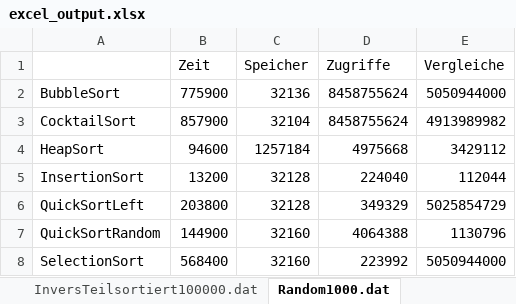
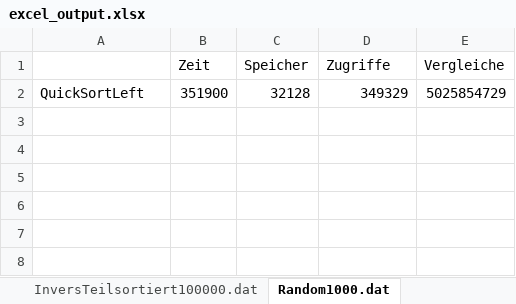
Before and after one commit to Francesco263/LB02_Projekt, an Excel workbook: output/excel_output.xlsx, sheet Random1000.dat, drawn as a sheet; values as stored, in another font and other column widths than the file's, no borders; removed rows and columns are numbered as before the commit, all else as after; the diff names each change by its address in the sheet, - before the commit and + after, or states it on an @@ line.

```diff
--- a/output/excel_output.xlsx (sheet Random1000.dat)
+++ b/output/excel_output.xlsx (sheet Random1000.dat)
-row 2: BubbleSort | 775900 | 32136 | 8458755624 | 5050944000
-row 3: CocktailSort | 857900 | 32104 | 8458755624 | 4913989982
-row 4: HeapSort | 94600 | 1257184 | 4975668 | 3429112
-row 5: InsertionSort | 13200 | 32128 | 224040 | 112044
-B2 (Zeit): 203800
+B2 (Zeit): 351900
-row 7: QuickSortRandom | 144900 | 32160 | 4064388 | 1130796
-row 8: SelectionSort | 568400 | 32160 | 223992 | 5050944000
```
Also changed, not shown: sheet InversTeilsortiert10000.dat, sheet Teilsortiert1000.dat, sheet Random10000.dat, sheet Teilsortiert10000.dat, sheet Random100000.dat, sheet InversTeilsortiert100000.dat, 2 more sheets, 4 other files.
